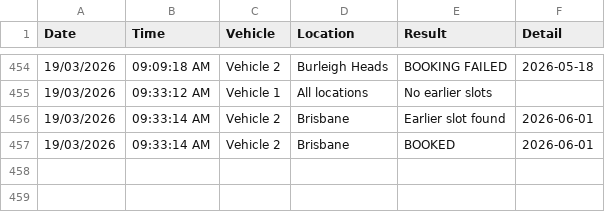
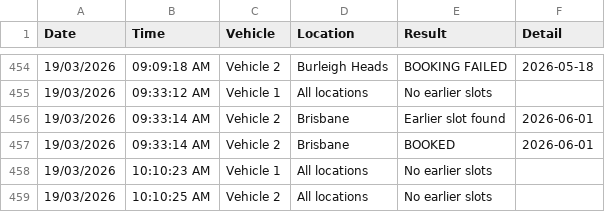
Before and after one commit to latifahaidari172/Qld-vehicle-inspection-monitor, a CSV file: wovi_results.csv, drawn as a sheet; only a part is shown, gaps mark what is left out; the diff names each change by its address in the sheet, - before the commit and + after, or states it on an @@ line.

Commit message:
results [skip ci]

```diff
--- a/wovi_results.csv
+++ b/wovi_results.csv
+row 458: 19/03/2026 | 10:10:23 AM | Vehicle 1 | All locations | No earlier slots
+row 459: 19/03/2026 | 10:10:25 AM | Vehicle 2 | All locations | No earlier slots
```
